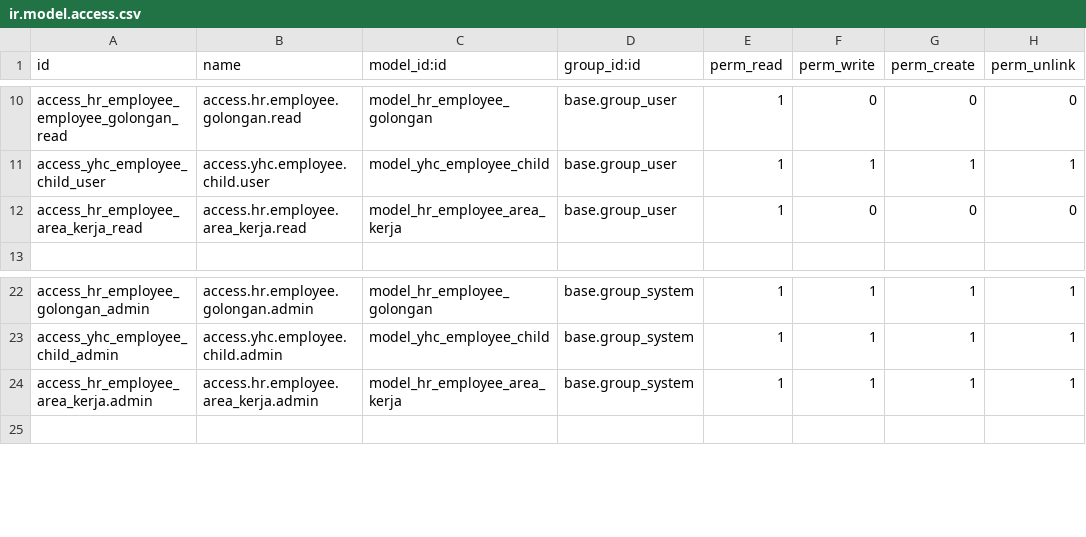
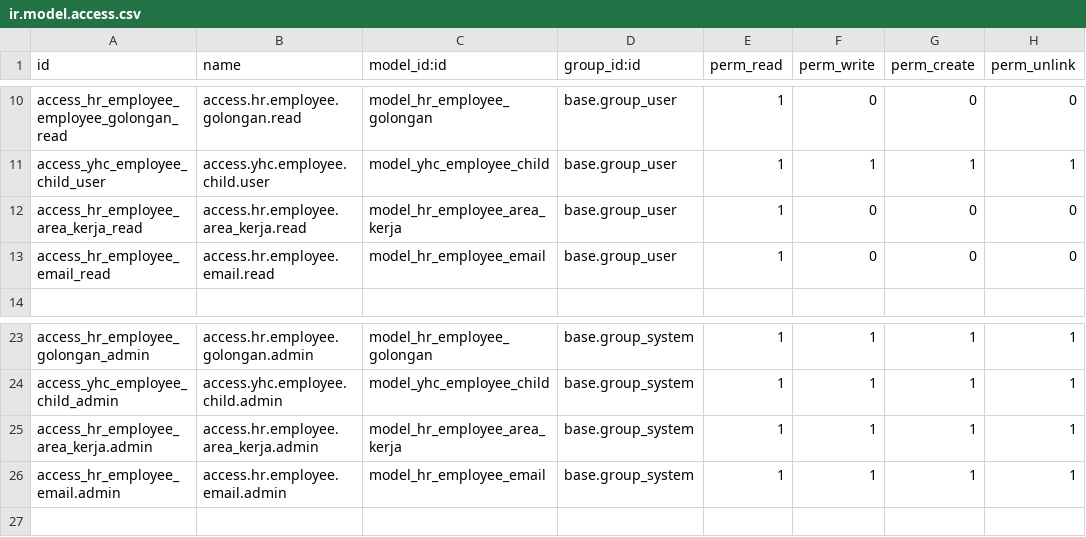
Before and after one commit to roihan365/module-yhc-employee-odoo, a CSV file: security/ir.model.access.csv, drawn as a sheet; only a part is shown, gaps mark what is left out; the diff names each change by its address in the sheet, - before the commit and + after, or states it on an @@ line.

Commit message:
input beberapa email

```diff
--- a/security/ir.model.access.csv
+++ b/security/ir.model.access.csv
+row 13: access_hr_employee_email_read | access.hr.employee.email.read | model_hr_employee_email | base.group_user | 1 | 0 | 0 | 0
+row 26: access_hr_employee_email.admin | access.hr.employee.email.admin | model_hr_employee_email | base.group_system | 1 | 1 | 1 | 1
```
Also changed, not shown: 2 other files.
